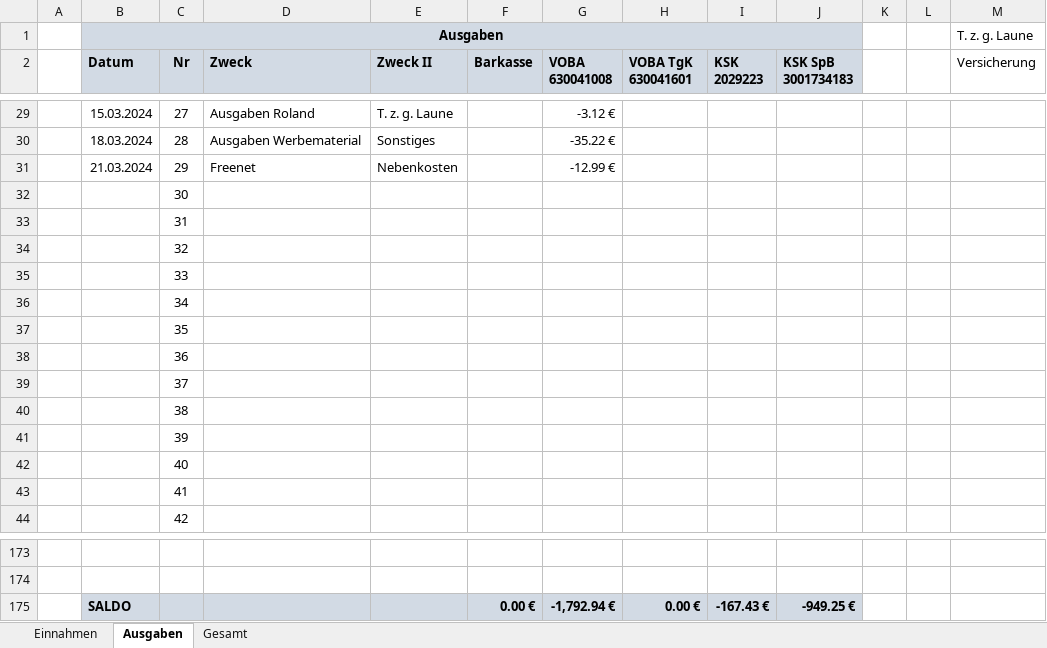
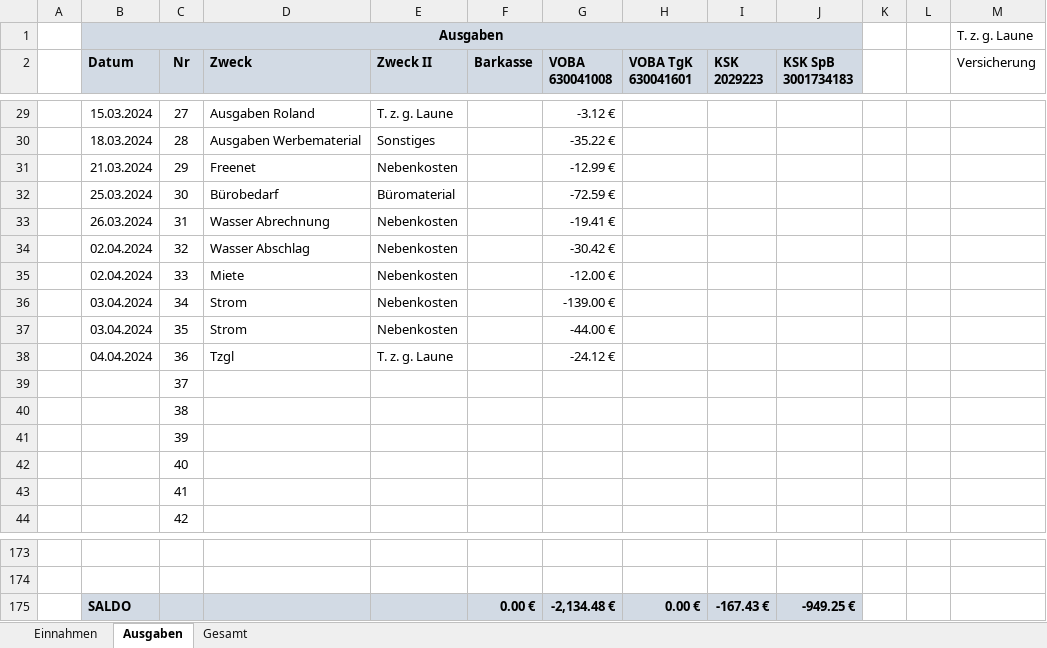
Before and after one commit to bwildner/AWO, an Excel workbook: 2024/AWO_Einnahmen_Ausgaben_2024.xlsx, sheet Ausgaben, drawn as a sheet; only a part is shown, gaps mark what is left out; values as stored, in another font and other column widths than the file's, no borders; conditional formats not drawn; the diff names each change by its address in the sheet, - before the commit and + after, or states it on an @@ line.

```diff
--- a/2024/AWO_Einnahmen_Ausgaben_2024.xlsx (sheet Ausgaben)
+++ b/2024/AWO_Einnahmen_Ausgaben_2024.xlsx (sheet Ausgaben)
-B32 (Datum): (empty)
+B32 (Datum): 25.03.2024
-D32 (Zweck): (empty)
+D32 (Zweck): Bürobedarf
-E32 (Zweck II): (empty)
+E32 (Zweck II): Büromaterial
-G32 (VOBA 630041008): (empty)
+G32 (VOBA 630041008): -72.59 €
-B33 (Datum): (empty)
+B33 (Datum): 26.03.2024
-D33 (Zweck): (empty)
+D33 (Zweck): Wasser Abrechnung
-E33:E37 (Zweck II): (empty)
+E33:E37 (Zweck II): Nebenkosten
-G33 (VOBA 630041008): (empty)
+G33 (VOBA 630041008): -19.41 €
-B34:B35 (Datum): (empty)
+B34:B35 (Datum): 02.04.2024
-D34 (Zweck): (empty)
+D34 (Zweck): Wasser Abschlag
-G34 (VOBA 630041008): (empty)
+G34 (VOBA 630041008): -30.42 €
-D35 (Zweck): (empty)
+D35 (Zweck): Miete
-G35 (VOBA 630041008): (empty)
+G35 (VOBA 630041008): -12.00 €
-B36:B37 (Datum): (empty)
+B36:B37 (Datum): 03.04.2024
-D36:D37 (Zweck): (empty)
+D36:D37 (Zweck): Strom
-G36 (VOBA 630041008): (empty)
+G36 (VOBA 630041008): -139.00 €
-G37 (VOBA 630041008): (empty)
+G37 (VOBA 630041008): -44.00 €
-B38 (Datum): (empty)
+B38 (Datum): 04.04.2024
-D38 (Zweck): (empty)
+D38 (Zweck): Tzgl
-E38 (Zweck II): (empty)
+E38 (Zweck II): T. z. g. Laune
-G38 (VOBA 630041008): (empty)
+G38 (VOBA 630041008): -24.12 €
-G175 (VOBA 630041008): -1,792.94 €
+G175 (VOBA 630041008): -2,134.48 €
```
Also changed, not shown: sheet Einnahmen, 4 other files.
